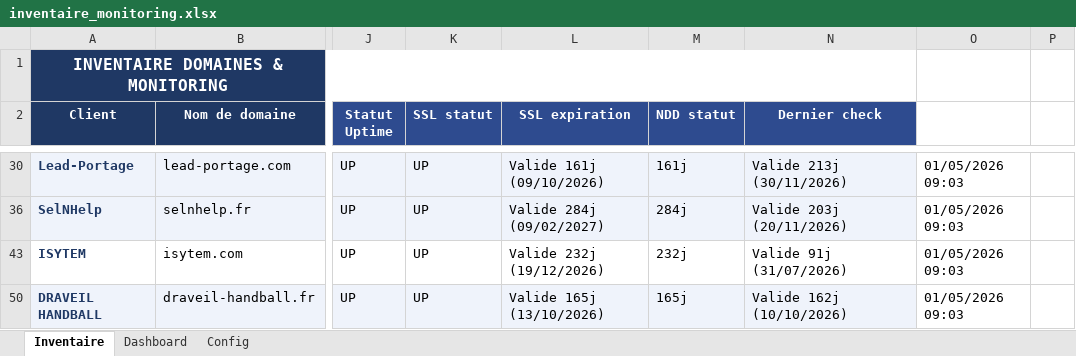
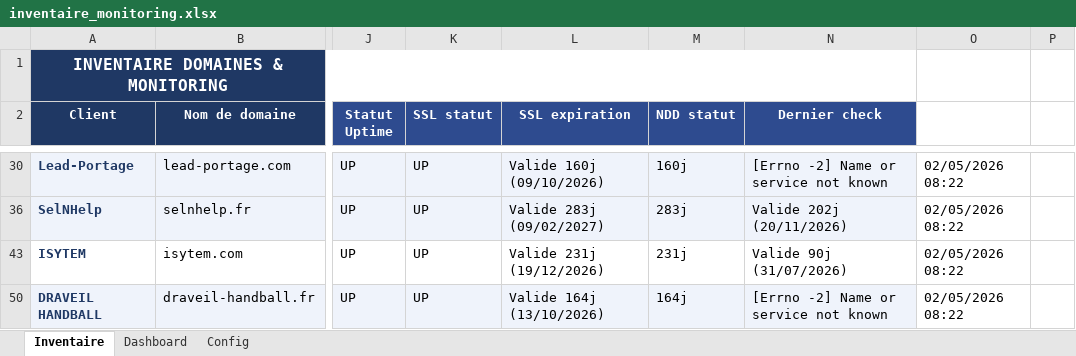
Before and after one commit to Axel-DosSantos/monitoring-sites, an Excel workbook: inventaire_monitoring.xlsx, sheet Inventaire, drawn as a sheet; only a part is shown, gaps mark what is left out; values as stored, in another font and other column widths than the file's, no borders; the diff covers the shown part only; the diff names each change by its address in the sheet, - before the commit and + after, or states it on an @@ line.

```diff
--- a/inventaire_monitoring.xlsx (sheet Inventaire)
+++ b/inventaire_monitoring.xlsx (sheet Inventaire)
-L30 (SSL expiration): Valide 161j (09/10/2026)
+L30 (SSL expiration): Valide 160j (09/10/2026)
-M30 (NDD statut): 161j
+M30 (NDD statut): 160j
-N30 (Dernier check): Valide 213j (30/11/2026)
+N30 (Dernier check): [Errno -2] Name or service not known
-O30: 01/05/2026 09:03
+O30: 02/05/2026 08:22
-L36 (SSL expiration): Valide 284j (09/02/2027)
+L36 (SSL expiration): Valide 283j (09/02/2027)
-M36 (NDD statut): 284j
+M36 (NDD statut): 283j
-N36 (Dernier check): Valide 203j (20/11/2026)
+N36 (Dernier check): Valide 202j (20/11/2026)
-O36: 01/05/2026 09:03
+O36: 02/05/2026 08:22
-L43 (SSL expiration): Valide 232j (19/12/2026)
+L43 (SSL expiration): Valide 231j (19/12/2026)
-M43 (NDD statut): 232j
+M43 (NDD statut): 231j
-N43 (Dernier check): Valide 91j (31/07/2026)
+N43 (Dernier check): Valide 90j (31/07/2026)
-O43: 01/05/2026 09:03
+O43: 02/05/2026 08:22
-L50 (SSL expiration): Valide 165j (13/10/2026)
+L50 (SSL expiration): Valide 164j (13/10/2026)
-M50 (NDD statut): 165j
+M50 (NDD statut): 164j
-N50 (Dernier check): Valide 162j (10/10/2026)
+N50 (Dernier check): [Errno -2] Name or service not known
-O50: 01/05/2026 09:03
+O50: 02/05/2026 08:22
```
Also changed, not shown: 33 edited cells elsewhere in this sheet, 2 other files.
